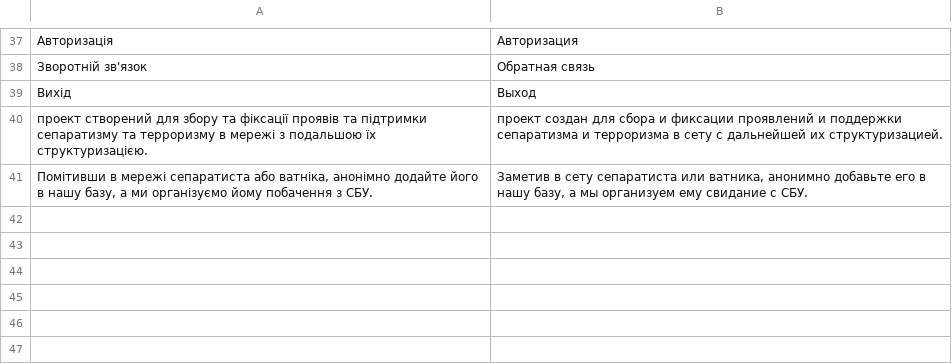
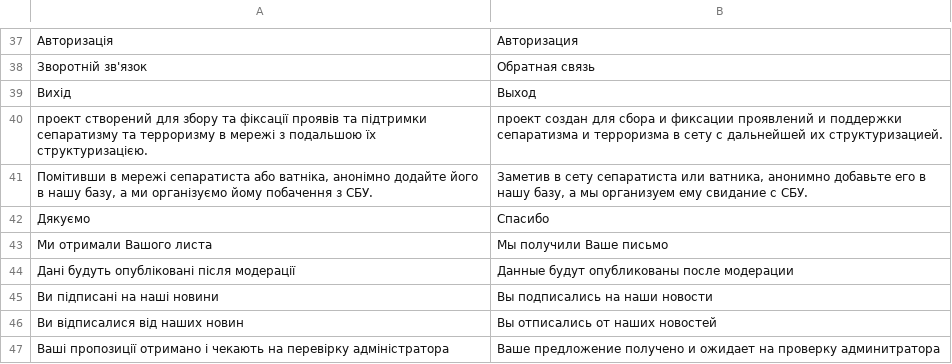
Before and after one commit to 5l1v3r1/vata, a CSV file: application/configs/lang/ru.csv, drawn as a sheet; only a part is shown, gaps mark what is left out.

```diff
--- a/application/configs/lang/ru.csv
+++ b/application/configs/lang/ru.csv
@@ -41 +41,7 @@
 Помітивши в мережі сепаратиста або ватніка, анонімно додайте його в нашу базу, а ми організуємо йому побачення з СБУ.;Заметив в сету сепаратиста или ватника, анонимно добавьте его в нашу базу, а мы организуем ему свидание с СБУ.
+Дякуємо;Спасибо
+Ми отримали Вашого листа;Мы получили Ваше письмо
+Дані будуть опубліковані після модерації;Данные будут опубликованы после модерации
+Ви підписані на наші новини;Вы подписались на наши новости
+Ви відписалися від наших новин;Вы отписались от наших новостей
+Ваші пропозиції отримано і чекають на перевірку адміністратора;Ваше предложение получено и ожидает на проверку админитратора
```
Also changed, not shown: 3 other files.
